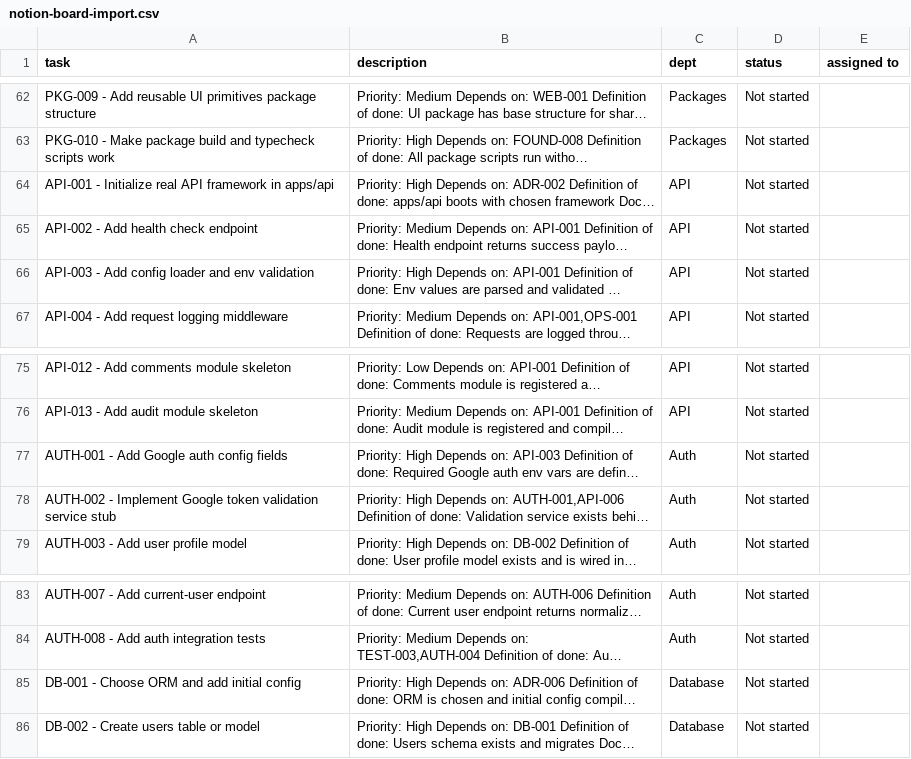
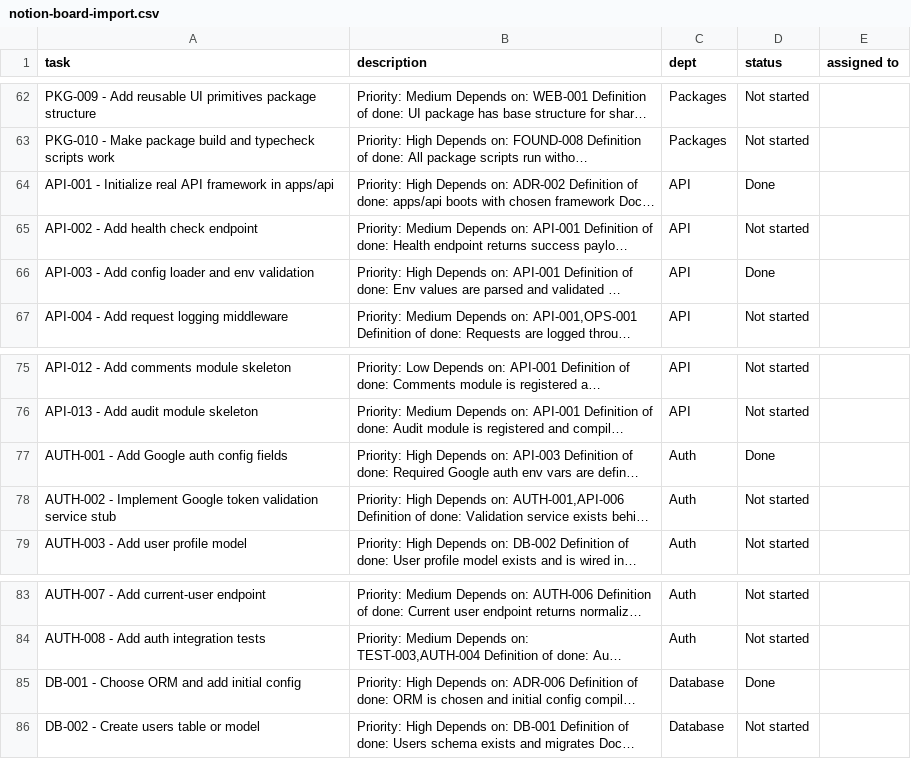
Before and after one commit to rayanbanerjee/software-proj, a CSV file: docs/process/notion-board-import.csv, drawn as a sheet; only a part is shown, gaps mark what is left out; long unchanged cells end in …; the diff names each change by its address in the sheet, - before the commit and + after, or states it on an @@ line.

```diff
--- a/docs/process/notion-board-import.csv
+++ b/docs/process/notion-board-import.csv
-D64 (status): Not started
+D64 (status): Done
-D66 (status): Not started
+D66 (status): Done
-D77 (status): Not started
+D77 (status): Done
-D85 (status): Not started
+D85 (status): Done
```
Also changed, not shown: docs/process/notion-backlog.csv, 14 other files.
